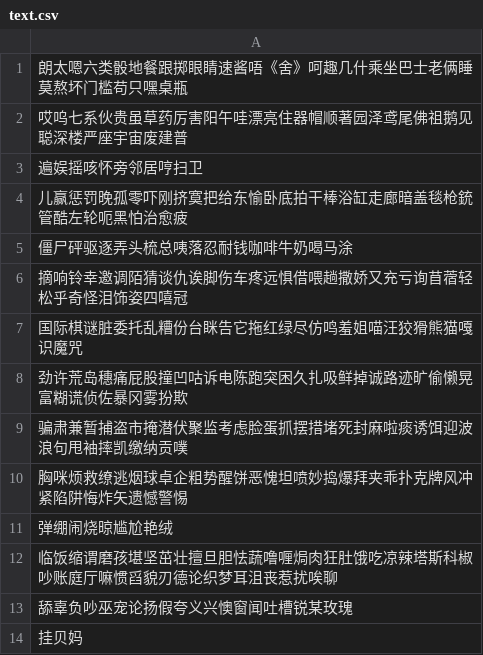
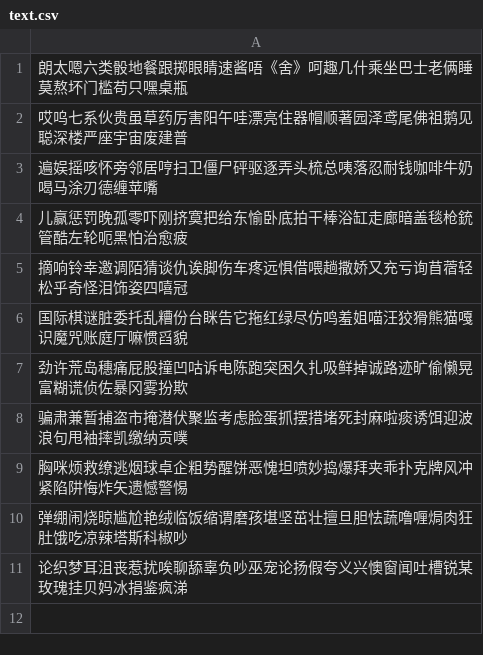
Before and after one commit to lzgzhyf/ShinyColors, a CSV file: data/etc/text.csv, drawn as a sheet.

```diff
--- a/data/etc/text.csv
+++ b/data/etc/text.csv
@@ -2,7 +2,6 @@
 哎呜七系伙贵虽草药厉害阳午哇漂亮住器帽顺著园泽鸢尾佛祖鹅见聪深楼严座宇宙废建普
-遍娱摇咳怀旁邻居哼扫卫
+遍娱摇咳怀旁邻居哼扫卫僵尸砰驱逐弄头梳总咦落忍耐钱咖啡牛奶喝马涂刃德缠苹嘴
 儿赢惩罚晚孤零吓刚挤寞把给东愉卧底拍干棒浴缸走廊暗盖毯枪銃管酷左轮呃黑怕治愈疲
-僵尸砰驱逐弄头梳总咦落忍耐钱咖啡牛奶喝马涂
 摘响铃幸邀调陌猜谈仇诶脚伤车疼远惧借喂趟撒娇又充亏询苜蓿轻松乎奇怪泪饰姿四嘻冠
-国际棋谜脏委托乱糟份台眯告它拖红绿尽仿鸣羞姐喵汪狡猾熊猫嘎识魔咒
+国际棋谜脏委托乱糟份台眯告它拖红绿尽仿鸣羞姐喵汪狡猾熊猫嘎识魔咒账庭厅嘛惯舀貌
 劲许荒岛穗痛屁股撞凹咕诉电陈跑突困久扎吸鲜掉诚路迹旷偷懒晃富糊谎侦佐暴冈雾扮欺
@@ -10,5 +9,3 @@
 胸咪烦救缭逃烟球卓企粗势醒饼恶愧坦喷妙捣爆拜夹乖扑克牌风冲紧陷阱悔炸矢遗憾警惕
-弹绷闹烧晾尴尬艳绒
-临饭缩谓磨孩堪坚茁壮擅旦胆怯蔬噜喱焗肉狂肚饿吃凉辣塔斯科椒吵账庭厅嘛惯舀貌刃德论织梦耳沮丧惹扰唉聊
-舔辜负吵巫宠论扬假夸义兴懊窗闻吐槽锐某玫瑰
-挂贝妈
+弹绷闹烧晾尴尬艳绒临饭缩谓磨孩堪坚茁壮擅旦胆怯蔬噜喱焗肉狂肚饿吃凉辣塔斯科椒吵
+论织梦耳沮丧惹扰唉聊舔辜负吵巫宠论扬假夸义兴懊窗闻吐槽锐某玫瑰挂贝妈冰捐鉴疯涕
```
Also changed, not shown: data/etc/noun-fix.csv, 4 other files.
